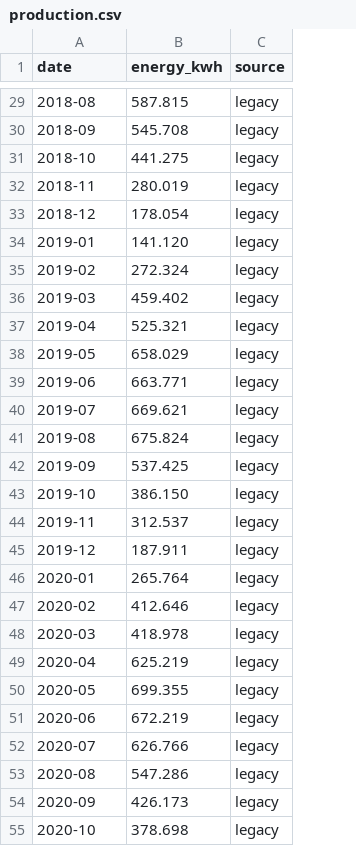
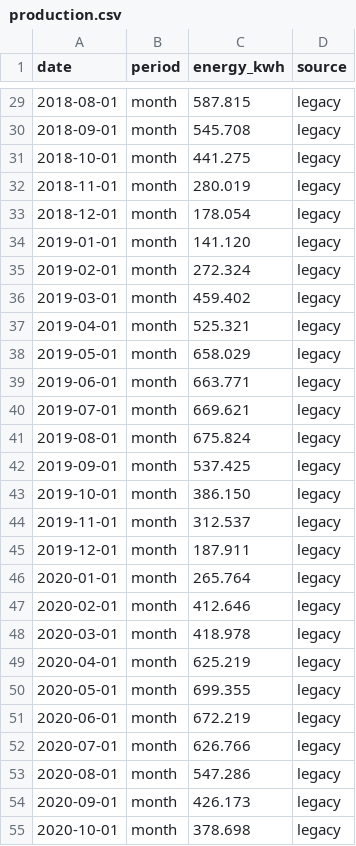
Before and after one commit to keilin/solar-edge, a CSV file: data/production.csv, drawn as a sheet; only a part is shown, gaps mark what is left out; the diff covers the shown part only; the diff names each change by its address in the sheet, - before the commit and + after, or states it on an @@ line.

Commit message:
Refactor production.csv to include period and day data
Updated the production data format to include period and day granularity, changing the structure from a monthly to a more detailed format.

```diff
--- a/data/production.csv
+++ b/data/production.csv
+column B (period), rows 29-55: all month
-A29 (date): 2018-08
+A29 (date): 2018-08-01
-A30 (date): 2018-09
+A30 (date): 2018-09-01
-A31 (date): 2018-10
+A31 (date): 2018-10-01
-A32 (date): 2018-11
+A32 (date): 2018-11-01
-A33 (date): 2018-12
+A33 (date): 2018-12-01
-A34 (date): 2019-01
+A34 (date): 2019-01-01
-A35 (date): 2019-02
+A35 (date): 2019-02-01
-A36 (date): 2019-03
+A36 (date): 2019-03-01
-A37 (date): 2019-04
+A37 (date): 2019-04-01
-A38 (date): 2019-05
+A38 (date): 2019-05-01
-A39 (date): 2019-06
+A39 (date): 2019-06-01
-A40 (date): 2019-07
+A40 (date): 2019-07-01
-A41 (date): 2019-08
+A41 (date): 2019-08-01
-A42 (date): 2019-09
+A42 (date): 2019-09-01
-A43 (date): 2019-10
+A43 (date): 2019-10-01
-A44 (date): 2019-11
+A44 (date): 2019-11-01
-A45 (date): 2019-12
+A45 (date): 2019-12-01
-A46 (date): 2020-01
+A46 (date): 2020-01-01
-A47 (date): 2020-02
+A47 (date): 2020-02-01
-A48 (date): 2020-03
+A48 (date): 2020-03-01
-A49 (date): 2020-04
+A49 (date): 2020-04-01
-A50 (date): 2020-05
+A50 (date): 2020-05-01
-A51 (date): 2020-06
+A51 (date): 2020-06-01
-A52 (date): 2020-07
+A52 (date): 2020-07-01
-A53 (date): 2020-08
+A53 (date): 2020-08-01
-A54 (date): 2020-09
+A54 (date): 2020-09-01
-A55 (date): 2020-10
+A55 (date): 2020-10-01
```
Also changed, not shown: 101 edited cells elsewhere in this file.
